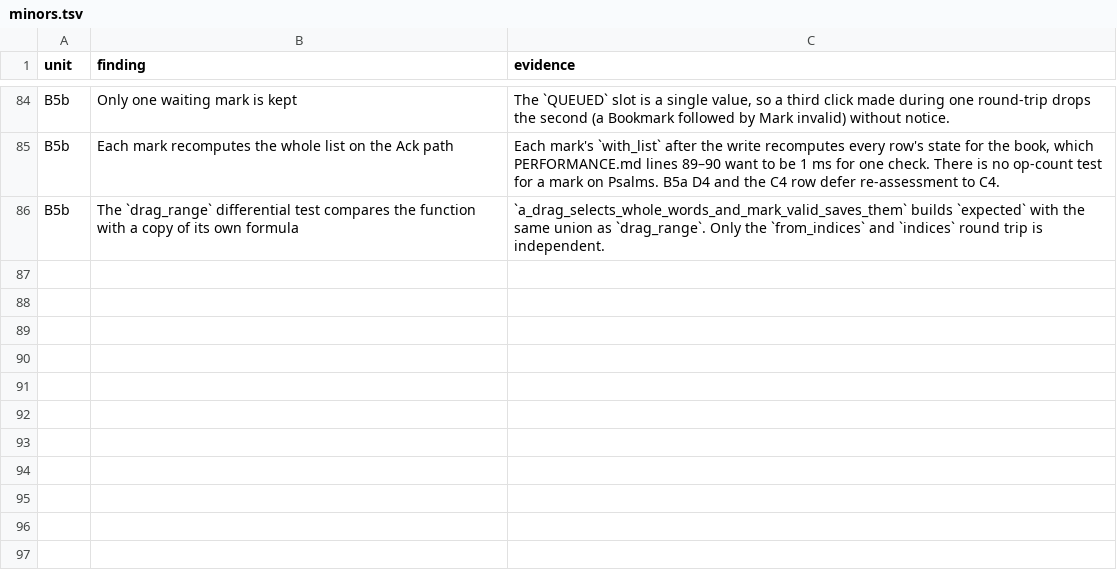
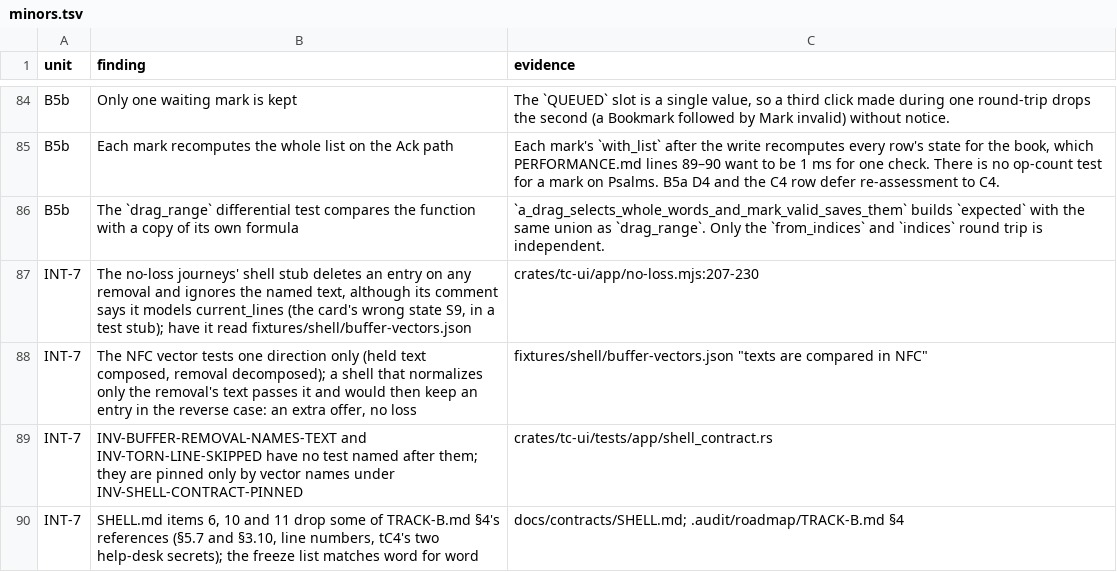
Before and after one commit to birchamp/tc-rst, a TSV file: .audit/minors.tsv, drawn as a sheet; only a part is shown, gaps mark what is left out.

```diff
--- a/.audit/minors.tsv
+++ b/.audit/minors.tsv
@@ -86 +86,5 @@ B5b	Each mark recomputes the whole list on the Ack path	Each mark's `with_list`
 B5b	The `drag_range` differential test compares the function with a copy of its own formula	`a_drag_selects_whole_words_and_mark_valid_saves_them` builds `expected` with the same union as `drag_range`. Only the `from_indices` and `indices` round trip is independent.
+INT-7	The no-loss journeys' shell stub deletes an entry on any removal and ignores the named text, although its comment says it models current_lines (the card's wrong state S9, in a test stub); have it read fixtures/shell/buffer-vectors.json	crates/tc-ui/app/no-loss.mjs:207-230
+INT-7	The NFC vector tests one direction only (held text composed, removal decomposed); a shell that normalizes only the removal's text passes it and would then keep an entry in the reverse case: an extra offer, no loss	fixtures/shell/buffer-vectors.json "texts are compared in NFC"
+INT-7	INV-BUFFER-REMOVAL-NAMES-TEXT and INV-TORN-LINE-SKIPPED have no test named after them; they are pinned only by vector names under INV-SHELL-CONTRACT-PINNED	crates/tc-ui/tests/app/shell_contract.rs
+INT-7	SHELL.md items 6, 10 and 11 drop some of TRACK-B.md §4's references (§5.7 and §3.10, line numbers, tC4's two help-desk secrets); the freeze list matches word for word	docs/contracts/SHELL.md; .audit/roadmap/TRACK-B.md §4
```
Also changed, not shown: 4 other files.
